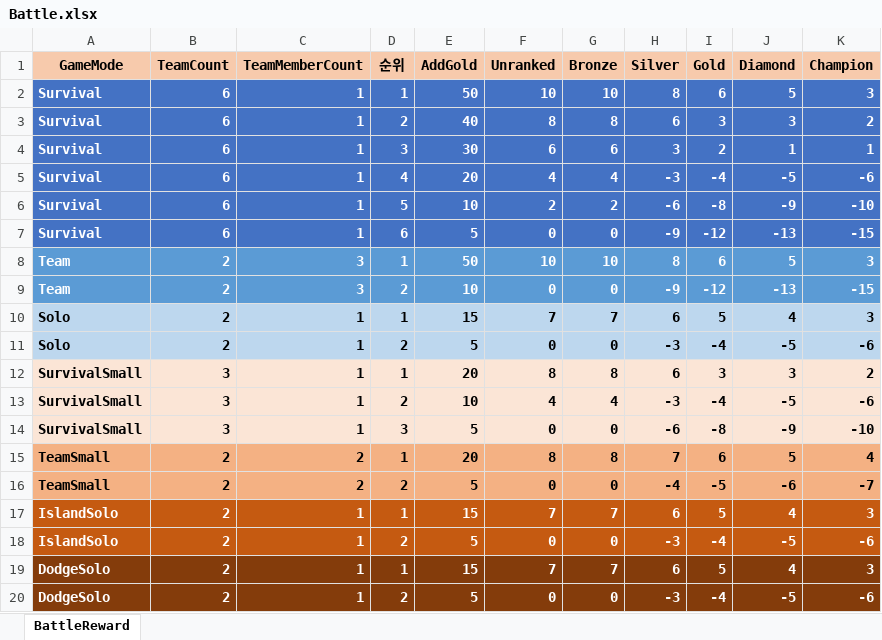
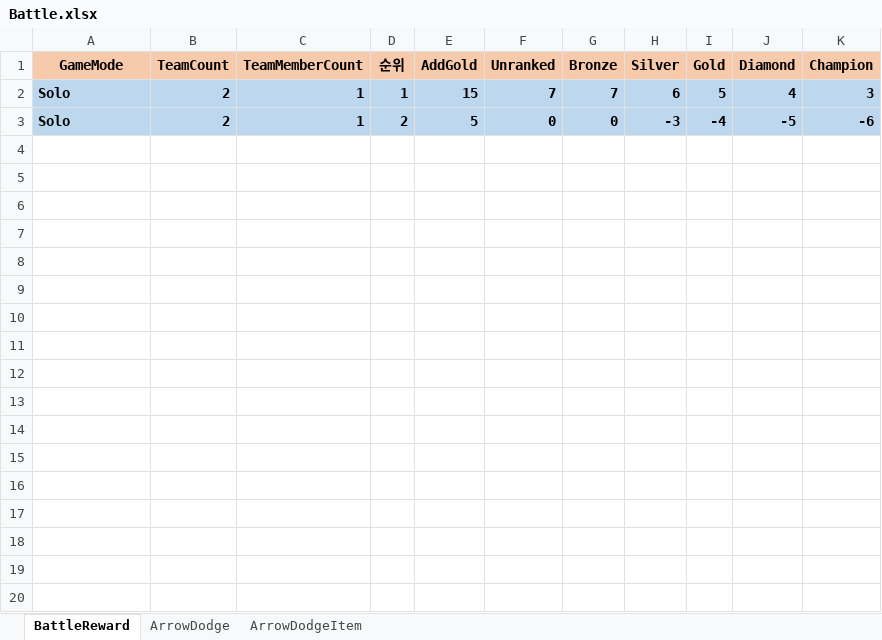
Before and after one commit to thinking2535/Tools, an Excel workbook: ExcelTool/MetaExporterCS/MetaDataXLS/Battle.xlsx, sheet BattleReward, drawn as a sheet; values as stored, in another font and other column widths than the file's, no borders; the diff names each change by its address in the sheet, - before the commit and + after, or states it on an @@ line.

```diff
--- a/ExcelTool/MetaExporterCS/MetaDataXLS/Battle.xlsx (sheet BattleReward)
+++ b/ExcelTool/MetaExporterCS/MetaDataXLS/Battle.xlsx (sheet BattleReward)
+sheet tab: ArrowDodge
+sheet tab: ArrowDodgeItem
-row 2: Survival | 6 | 1 | 1 | 50 | 10 | 10 | 8 | 6 | 5 | 3
-row 3: Survival | 6 | 1 | 2 | 40 | 8 | 8 | 6 | 3 | 3 | 2
-row 4: Survival | 6 | 1 | 3 | 30 | 6 | 6 | 3 | 2 | 1 | 1
-row 5: Survival | 6 | 1 | 4 | 20 | 4 | 4 | -3 | -4 | -5 | -6
-row 6: Survival | 6 | 1 | 5 | 10 | 2 | 2 | -6 | -8 | -9 | -10
-row 7: Survival | 6 | 1 | 6 | 5 | 0 | 0 | -9 | -12 | -13 | -15
-row 8: Team | 2 | 3 | 1 | 50 | 10 | 10 | 8 | 6 | 5 | 3
-row 9: Team | 2 | 3 | 2 | 10 | 0 | 0 | -9 | -12 | -13 | -15
-row 12: SurvivalSmall | 3 | 1 | 1 | 20 | 8 | 8 | 6 | 3 | 3 | 2
-row 13: SurvivalSmall | 3 | 1 | 2 | 10 | 4 | 4 | -3 | -4 | -5 | -6
-row 14: SurvivalSmall | 3 | 1 | 3 | 5 | 0 | 0 | -6 | -8 | -9 | -10
-row 15: TeamSmall | 2 | 2 | 1 | 20 | 8 | 8 | 7 | 6 | 5 | 4
-row 16: TeamSmall | 2 | 2 | 2 | 5 | 0 | 0 | -4 | -5 | -6 | -7
-row 17: IslandSolo | 2 | 1 | 1 | 15 | 7 | 7 | 6 | 5 | 4 | 3
-row 18: IslandSolo | 2 | 1 | 2 | 5 | 0 | 0 | -3 | -4 | -5 | -6
-row 19: DodgeSolo | 2 | 1 | 1 | 15 | 7 | 7 | 6 | 5 | 4 | 3
-row 20: DodgeSolo | 2 | 1 | 2 | 5 | 0 | 0 | -3 | -4 | -5 | -6
```
Also changed, not shown: ExcelTool/MetaExporterCS/MetaDataXLS/Rank.xlsx, ExcelTool/MetaExporterCS/MetaDataXLS/Single.xlsx, 26 other files.
